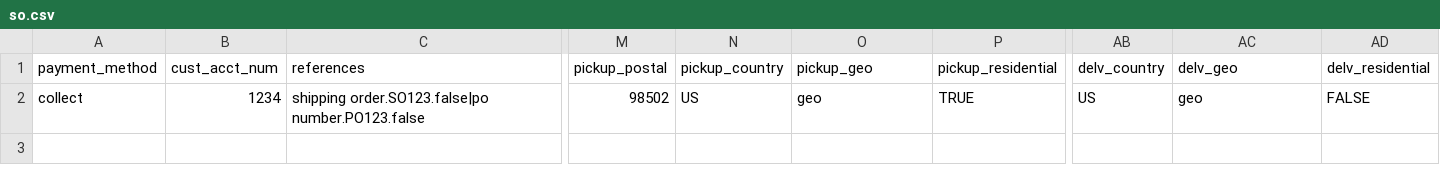
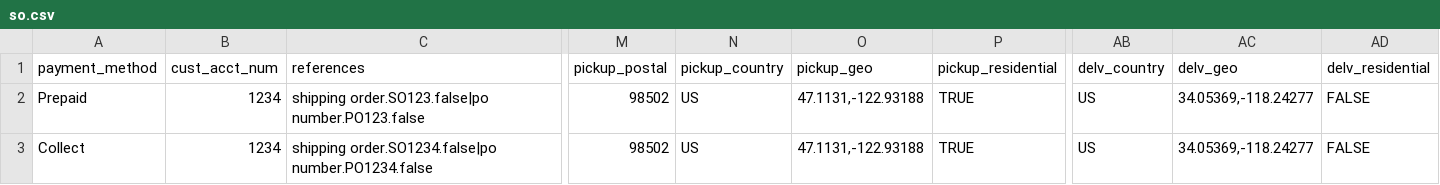
Before and after one commit to pushingiron/demonsional, a CSV file: app/assets/examples/so.csv, drawn as a sheet; only a part is shown, gaps mark what is left out; rows hold the shown columns only; the diff names each change by its address in the sheet, - before the commit and + after, or states it on an @@ line.

```diff
--- a/app/assets/examples/so.csv
+++ b/app/assets/examples/so.csv
-A2 (payment_method): collect
+A2 (payment_method): Prepaid
-O2 (pickup_geo): geo
+O2 (pickup_geo): 47.1131,-122.93188
-AC2 (delv_geo): geo
+AC2 (delv_geo): 34.05369,-118.24277
+row 3: Collect | 1234 | shipping order.SO1234.false|po number.PO1234.false | 98502 | US | 47.1131,-122.93188 | TRUE | US | 34.05369,-118.24277 | FALSE
```
Also changed, not shown: 1 other file.
